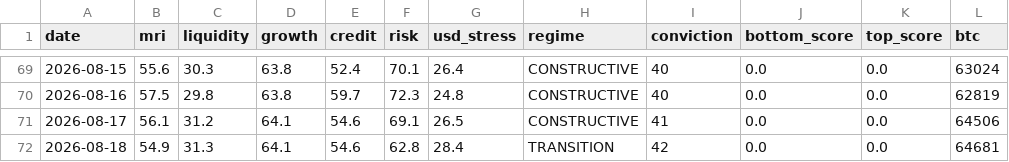
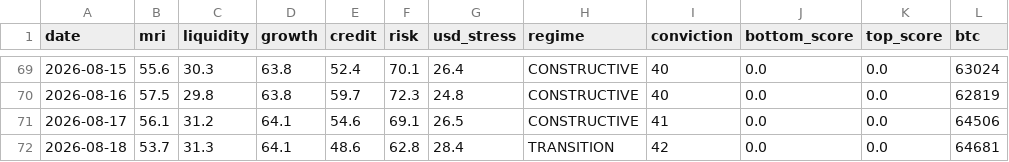
Before and after one commit to noahdeitmerg-svg/makro-dashboard, a CSV file: history.csv, drawn as a sheet; only a part is shown, gaps mark what is left out; the diff names each change by its address in the sheet, - before the commit and + after, or states it on an @@ line.

```diff
--- a/history.csv
+++ b/history.csv
-B72 (mri): 54.9
+B72 (mri): 53.7
-E72 (credit): 54.6
+E72 (credit): 48.6
```
Also changed, not shown: 2 other files.
